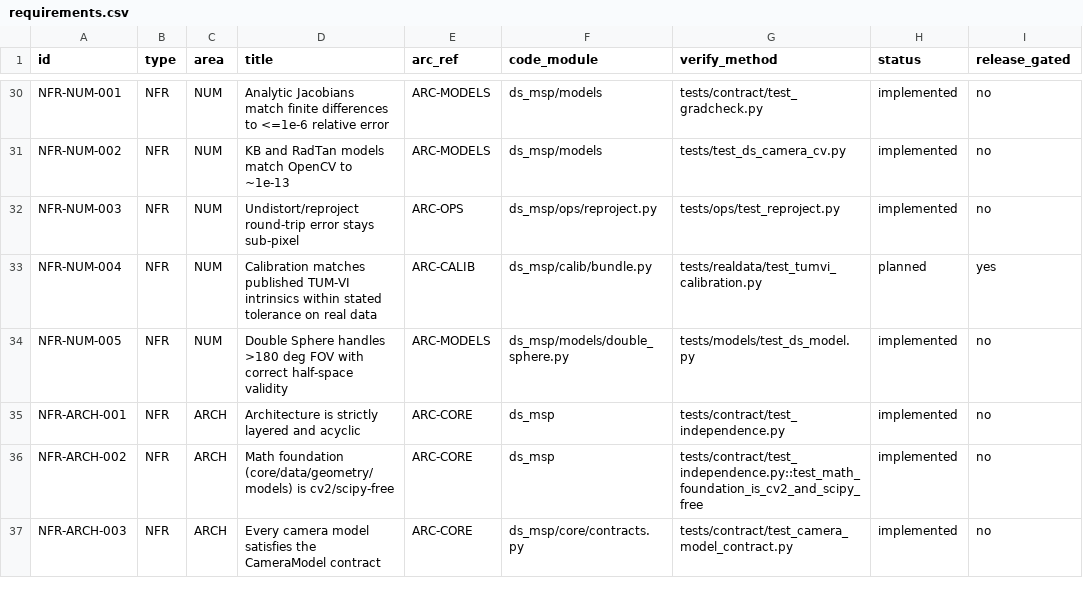
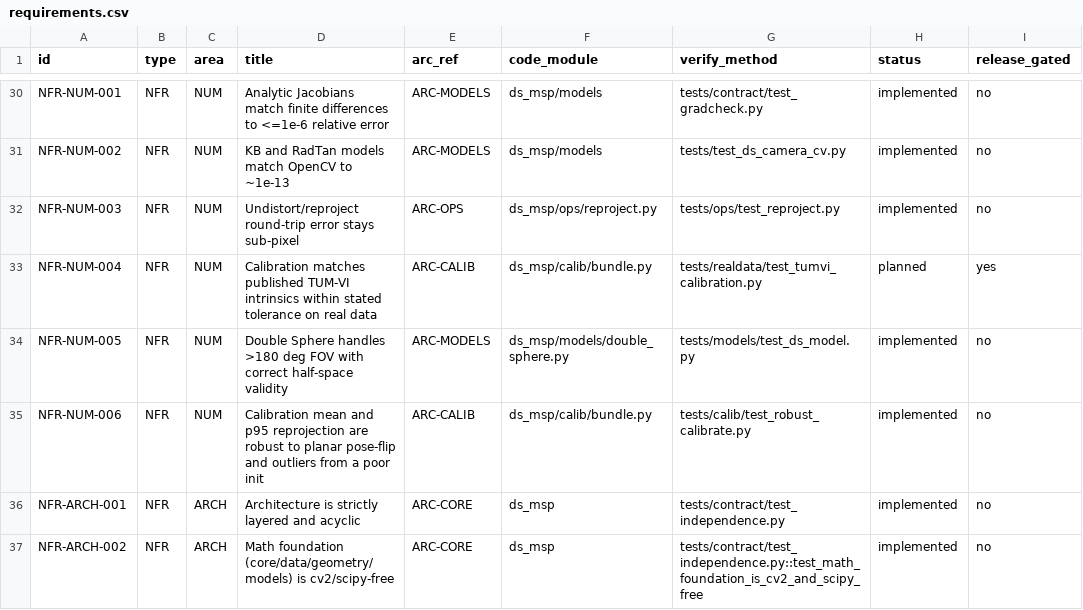
Before and after one commit to Neural-Sorcerer/DS-MSP, a CSV file: docs/process/srs/requirements.csv, drawn as a sheet; only a part is shown, gaps mark what is left out; the shorter side is filled out with more unchanged rows.

```diff
--- a/docs/process/srs/requirements.csv
+++ b/docs/process/srs/requirements.csv
@@ -34,2 +34,3 @@ NFR-NUM-004,NFR,NUM,Calibration matches published TUM-VI intrinsics within state
 NFR-NUM-005,NFR,NUM,Double Sphere handles >180 deg FOV with correct half-space validity,ARC-MODELS,ds_msp/models/double_sphere.py,tests/models/test_ds_model.py,implemented,no
+NFR-NUM-006,NFR,NUM,Calibration mean and p95 reprojection are robust to planar pose-flip and outliers from a poor init,ARC-CALIB,ds_msp/calib/bundle.py,tests/calib/test_robust_calibrate.py,implemented,no
 NFR-ARCH-001,NFR,ARCH,Architecture is strictly layered and acyclic,ARC-CORE,ds_msp,tests/contract/test_independence.py,implemented,no
```
Also changed, not shown: 3 other files.
